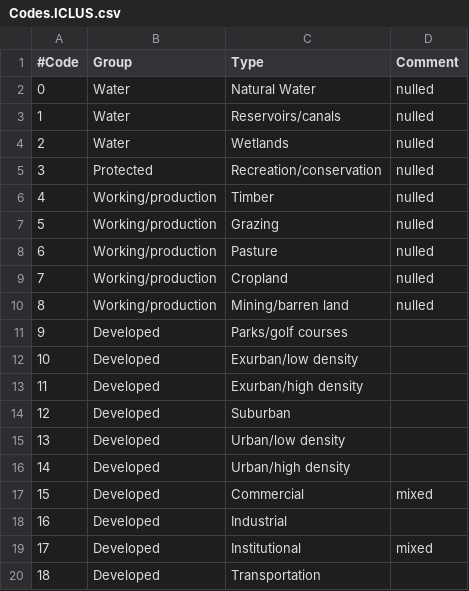
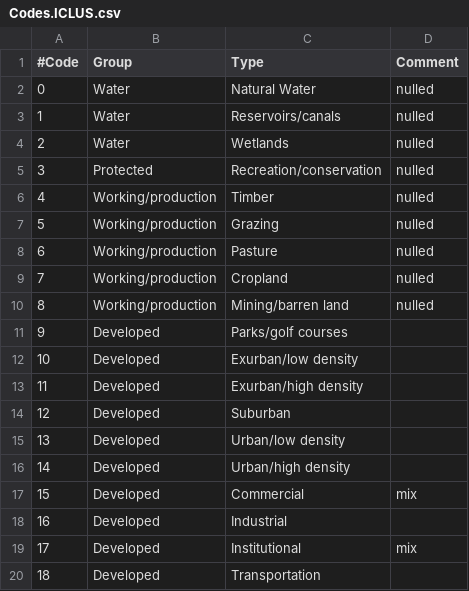
Before and after one commit to tbohn/NLCD_INEGI, a CSV file: examples/Codes.ICLUS.csv, drawn as a sheet.

```diff
--- a/examples/Codes.ICLUS.csv
+++ b/examples/Codes.ICLUS.csv
@@ -16,5 +16,5 @@
 14,Developed,Urban/high density,,
-15,Developed,Commercial,mixed,
+15,Developed,Commercial,mix,
 16,Developed,Industrial,,
-17,Developed,Institutional,mixed,
+17,Developed,Institutional,mix,
 18,Developed,Transportation,,
```
Also changed, not shown: 2 other files.
